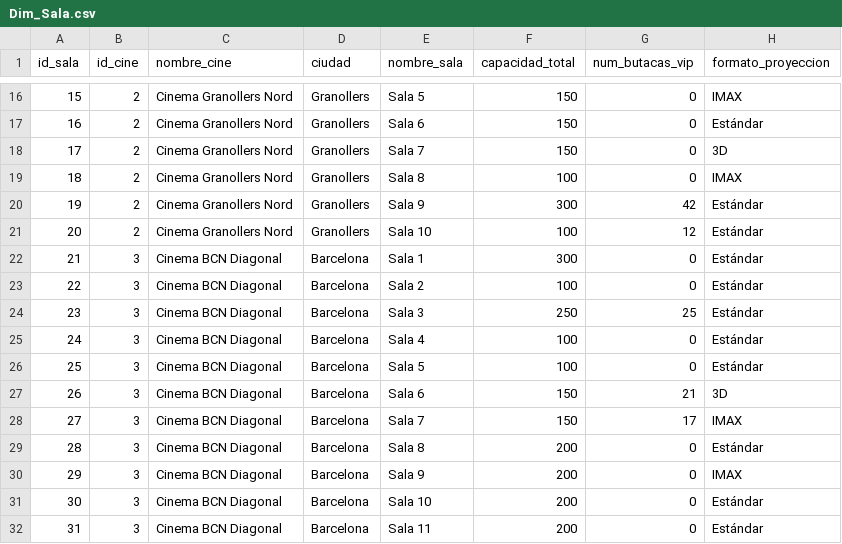
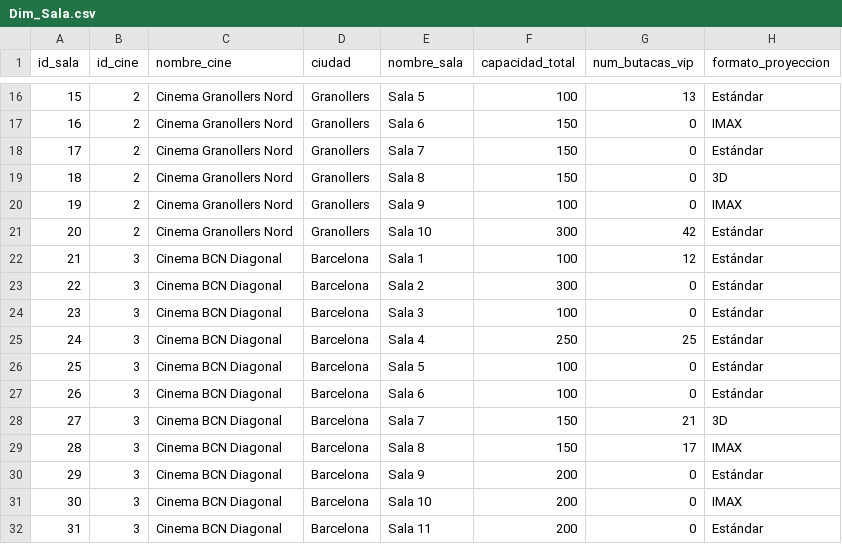
Before and after one commit to jrero99/tfg-cinema-bi, a CSV file: data_generator/output_csv/Dim_Sala.csv, drawn as a sheet; only a part is shown, gaps mark what is left out; the diff covers the shown part only.

```diff
--- a/data_generator/output_csv/Dim_Sala.csv
+++ b/data_generator/output_csv/Dim_Sala.csv
@@ -16,17 +16,17 @@ id_sala,id_cine,nombre_cine,ciudad,nombre_sala,capacidad_total,num_butacas_vip,f
-15,2,Cinema Granollers Nord,Granollers,Sala 5,150,0,IMAX
-16,2,Cinema Granollers Nord,Granollers,Sala 6,150,0,Estándar
-17,2,Cinema Granollers Nord,Granollers,Sala 7,150,0,3D
-18,2,Cinema Granollers Nord,Granollers,Sala 8,100,0,IMAX
-19,2,Cinema Granollers Nord,Granollers,Sala 9,300,42,Estándar
-20,2,Cinema Granollers Nord,Granollers,Sala 10,100,12,Estándar
-21,3,Cinema BCN Diagonal,Barcelona,Sala 1,300,0,Estándar
-22,3,Cinema BCN Diagonal,Barcelona,Sala 2,100,0,Estándar
-23,3,Cinema BCN Diagonal,Barcelona,Sala 3,250,25,Estándar
-24,3,Cinema BCN Diagonal,Barcelona,Sala 4,100,0,Estándar
+15,2,Cinema Granollers Nord,Granollers,Sala 5,100,13,Estándar
+16,2,Cinema Granollers Nord,Granollers,Sala 6,150,0,IMAX
+17,2,Cinema Granollers Nord,Granollers,Sala 7,150,0,Estándar
+18,2,Cinema Granollers Nord,Granollers,Sala 8,150,0,3D
+19,2,Cinema Granollers Nord,Granollers,Sala 9,100,0,IMAX
+20,2,Cinema Granollers Nord,Granollers,Sala 10,300,42,Estándar
+21,3,Cinema BCN Diagonal,Barcelona,Sala 1,100,12,Estándar
+22,3,Cinema BCN Diagonal,Barcelona,Sala 2,300,0,Estándar
+23,3,Cinema BCN Diagonal,Barcelona,Sala 3,100,0,Estándar
+24,3,Cinema BCN Diagonal,Barcelona,Sala 4,250,25,Estándar
 25,3,Cinema BCN Diagonal,Barcelona,Sala 5,100,0,Estándar
-26,3,Cinema BCN Diagonal,Barcelona,Sala 6,150,21,3D
-27,3,Cinema BCN Diagonal,Barcelona,Sala 7,150,17,IMAX
-28,3,Cinema BCN Diagonal,Barcelona,Sala 8,200,0,Estándar
-29,3,Cinema BCN Diagonal,Barcelona,Sala 9,200,0,IMAX
-30,3,Cinema BCN Diagonal,Barcelona,Sala 10,200,0,Estándar
+26,3,Cinema BCN Diagonal,Barcelona,Sala 6,100,0,Estándar
+27,3,Cinema BCN Diagonal,Barcelona,Sala 7,150,21,3D
+28,3,Cinema BCN Diagonal,Barcelona,Sala 8,150,17,IMAX
+29,3,Cinema BCN Diagonal,Barcelona,Sala 9,200,0,Estándar
+30,3,Cinema BCN Diagonal,Barcelona,Sala 10,200,0,IMAX
 31,3,Cinema BCN Diagonal,Barcelona,Sala 11,200,0,Estándar
```
Also changed, not shown: 33 edited cells elsewhere in this file, data_generator/output_csv/Dim_Pelicula.csv, data_generator/output_csv/Dim_Socio.csv, 5 other files.
